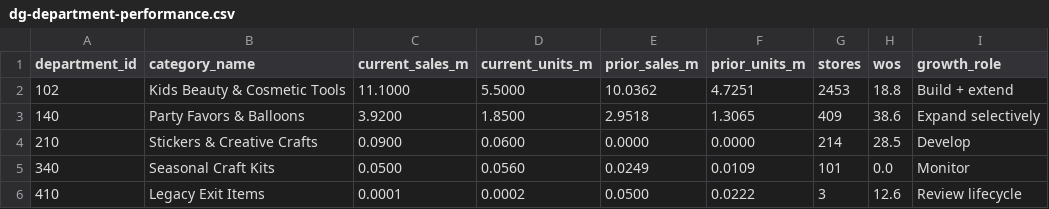
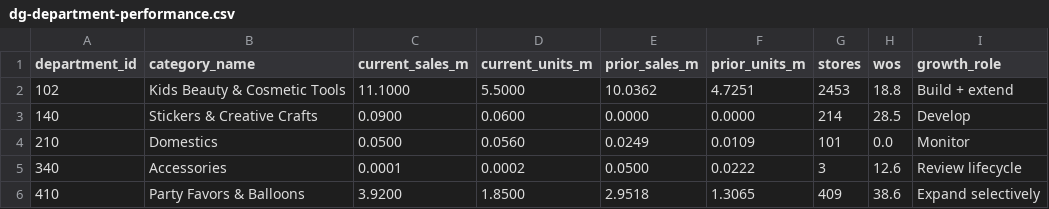
Before and after one commit to Hanyan179/paimind-harness-plugins, a CSV file: packages/category-analysis-adapter/runtime/demo-data/dg-department-performance.csv, drawn as a sheet.

Commit message:
fix(proposal): align DG department intake

```diff
--- a/packages/category-analysis-adapter/runtime/demo-data/dg-department-performance.csv
+++ b/packages/category-analysis-adapter/runtime/demo-data/dg-department-performance.csv
@@ -2,5 +2,5 @@ department_id,category_name,current_sales_m,current_units_m,prior_sales_m,prior_
 102,Kids Beauty & Cosmetic Tools,11.1000,5.5000,10.0362,4.7251,2453,18.8,Build + extend
-140,Party Favors & Balloons,3.9200,1.8500,2.9518,1.3065,409,38.6,Expand selectively
-210,Stickers & Creative Crafts,0.0900,0.0600,0.0000,0.0000,214,28.5,Develop
-340,Seasonal Craft Kits,0.0500,0.0560,0.0249,0.0109,101,0.0,Monitor
-410,Legacy Exit Items,0.0001,0.0002,0.0500,0.0222,3,12.6,Review lifecycle
+140,Stickers & Creative Crafts,0.0900,0.0600,0.0000,0.0000,214,28.5,Develop
+210,Domestics,0.0500,0.0560,0.0249,0.0109,101,0.0,Monitor
+340,Accessories,0.0001,0.0002,0.0500,0.0222,3,12.6,Review lifecycle
+410,Party Favors & Balloons,3.9200,1.8500,2.9518,1.3065,409,38.6,Expand selectively
```
Also changed, not shown: packages/category-analysis-adapter/runtime/demo-data/dg-category-opportunity.csv, 5 other files.
